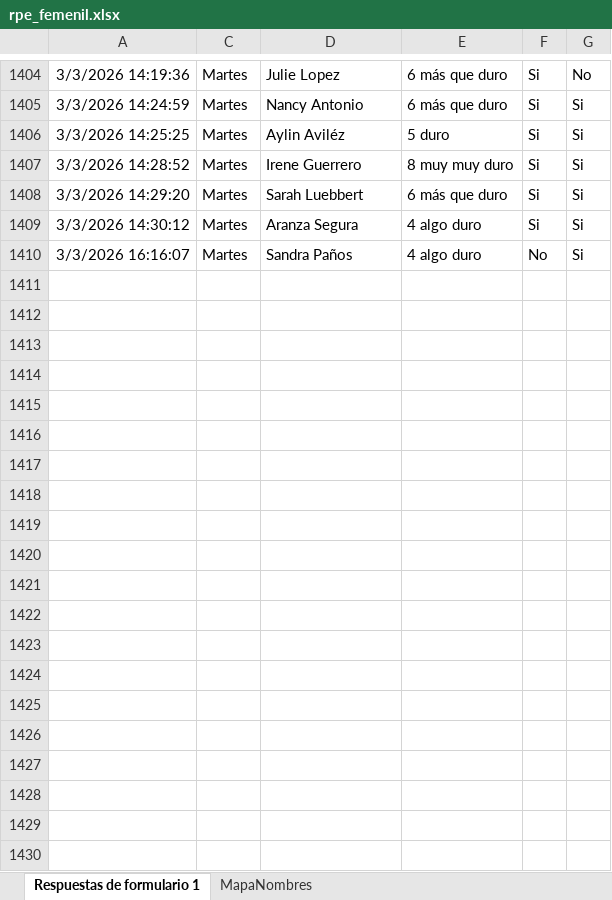
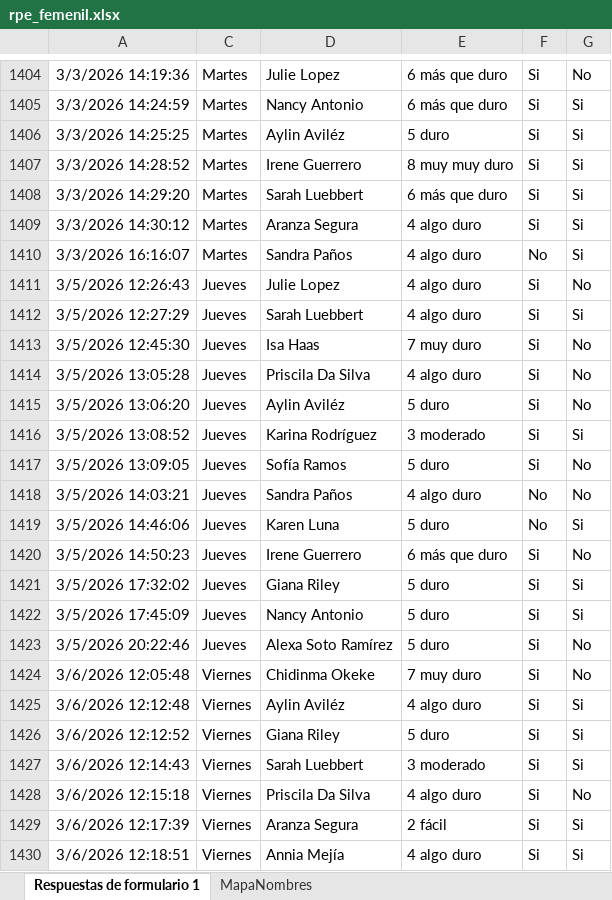
Before and after one commit to mr2293/dashboard_femenil, an Excel workbook: data/rpe_femenil.xlsx, sheet Respuestas de formulario 1, drawn as a sheet; only a part is shown, gaps mark what is left out; values as stored, in another font and other column widths than the file's, no borders; charts and pictures and conditional formats and table styles not drawn; the diff covers the shown part only; the diff names each change by its address in the sheet, - before the commit and + after, or states it on an @@ line.

```diff
--- a/data/rpe_femenil.xlsx (sheet Respuestas de formulario 1)
+++ b/data/rpe_femenil.xlsx (sheet Respuestas de formulario 1)
+row 1411: 3/5/2026 12:26:43 | Jueves | Julie Lopez | 4 algo duro | Si | No
+row 1412: 3/5/2026 12:27:29 | Jueves | Sarah Luebbert | 4 algo duro | Si | Si
+row 1413: 3/5/2026 12:45:30 | Jueves | Isa Haas | 7 muy duro | Si | No
+row 1414: 3/5/2026 13:05:28 | Jueves | Priscila Da Silva | 4 algo duro | Si | No
+row 1415: 3/5/2026 13:06:20 | Jueves | Aylin Aviléz | 5 duro | Si | No
+row 1416: 3/5/2026 13:08:52 | Jueves | Karina Rodríguez | 3 moderado | Si | Si
+row 1417: 3/5/2026 13:09:05 | Jueves | Sofía Ramos | 5 duro | Si | No
+row 1418: 3/5/2026 14:03:21 | Jueves | Sandra Paños | 4 algo duro | No | No
+row 1419: 3/5/2026 14:46:06 | Jueves | Karen Luna | 5 duro | No | Si
+row 1420: 3/5/2026 14:50:23 | Jueves | Irene Guerrero | 6 más que duro | Si | No
+row 1421: 3/5/2026 17:32:02 | Jueves | Giana Riley | 5 duro | Si | Si
+row 1422: 3/5/2026 17:45:09 | Jueves | Nancy Antonio | 5 duro | Si | Si
+row 1423: 3/5/2026 20:22:46 | Jueves | Alexa Soto Ramírez | 5 duro | Si | No
+row 1424: 3/6/2026 12:05:48 | Viernes | Chidinma Okeke | 7 muy duro | Si | No
+row 1425: 3/6/2026 12:12:48 | Viernes | Aylin Aviléz | 4 algo duro | Si | Si
+row 1426: 3/6/2026 12:12:52 | Viernes | Giana Riley | 5 duro | Si | Si
+row 1427: 3/6/2026 12:14:43 | Viernes | Sarah Luebbert | 3 moderado | Si | Si
+row 1428: 3/6/2026 12:15:18 | Viernes | Priscila Da Silva | 4 algo duro | Si | No
+row 1429: 3/6/2026 12:17:39 | Viernes | Aranza Segura | 2 fácil | Si | Si
+row 1430: 3/6/2026 12:18:51 | Viernes | Annia Mejía | 4 algo duro | Si | Si
```
Also changed, not shown: 32 added rows elsewhere in this sheet, hidden cells, 4 other files.
